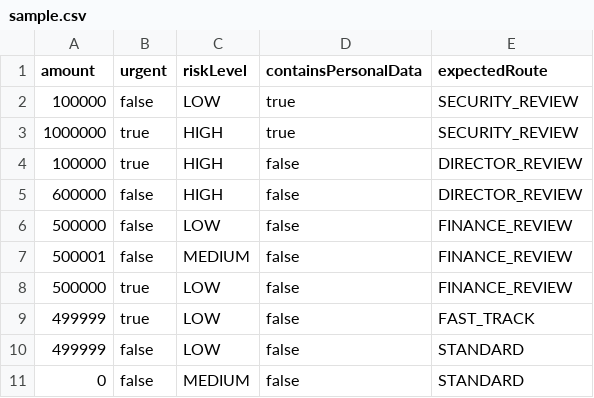
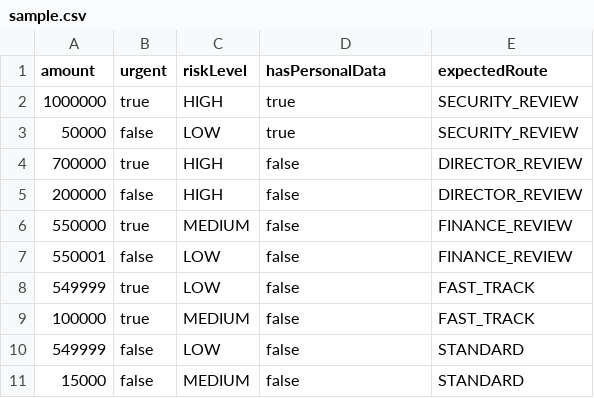
Before and after one commit to Confettyv/mirea-practice, a CSV file: informatsionnye-sistemy-v-biznese/kr1/Практическая работа №6/starter_project/data/sample.csv, drawn as a sheet.

```diff
--- a/informatsionnye-sistemy-v-biznese/kr1/Практическая работа №6/starter_project/data/sample.csv
+++ b/informatsionnye-sistemy-v-biznese/kr1/Практическая работа №6/starter_project/data/sample.csv
@@ -1,11 +1,11 @@
-amount,urgent,riskLevel,containsPersonalData,expectedRoute
-100000,false,LOW,true,SECURITY_REVIEW
+amount,urgent,riskLevel,hasPersonalData,expectedRoute
 1000000,true,HIGH,true,SECURITY_REVIEW
-100000,true,HIGH,false,DIRECTOR_REVIEW
-600000,false,HIGH,false,DIRECTOR_REVIEW
-500000,false,LOW,false,FINANCE_REVIEW
-500001,false,MEDIUM,false,FINANCE_REVIEW
-500000,true,LOW,false,FINANCE_REVIEW
-499999,true,LOW,false,FAST_TRACK
-499999,false,LOW,false,STANDARD
-0,false,MEDIUM,false,STANDARD
+50000,false,LOW,true,SECURITY_REVIEW
+700000,true,HIGH,false,DIRECTOR_REVIEW
+200000,false,HIGH,false,DIRECTOR_REVIEW
+550000,true,MEDIUM,false,FINANCE_REVIEW
+550001,false,LOW,false,FINANCE_REVIEW
+549999,true,LOW,false,FAST_TRACK
+100000,true,MEDIUM,false,FAST_TRACK
+549999,false,LOW,false,STANDARD
+15000,false,MEDIUM,false,STANDARD
```
Also changed, not shown: informatsionnye-sistemy-v-biznese/kr1/Практическая работа №3, Практическая работа №4/starter_project/data/sample.csv, informatsionnye-sistemy-v-biznese/kr1/Практическая работа №7/starter_project/data/sample.csv, 36 other files.
